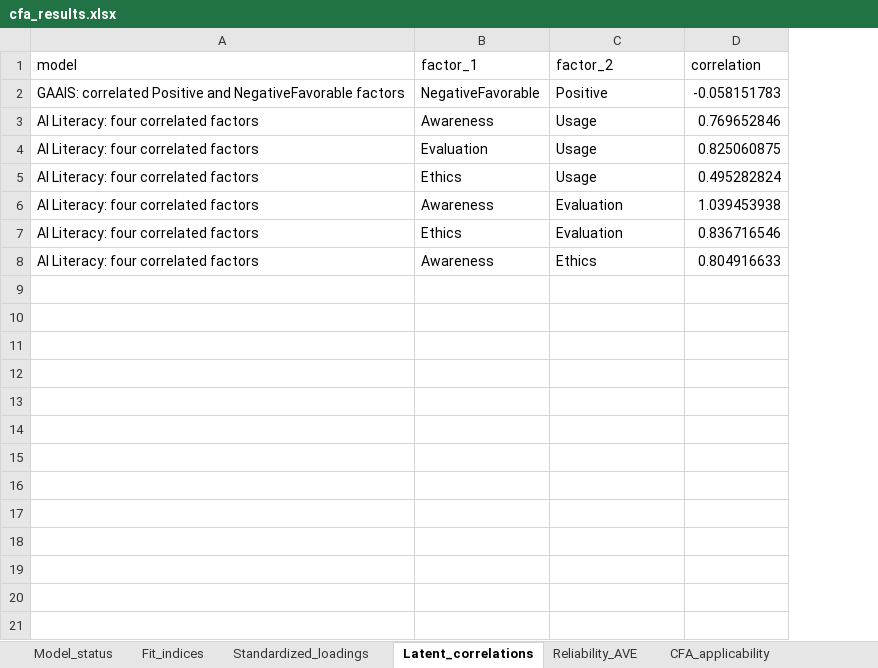
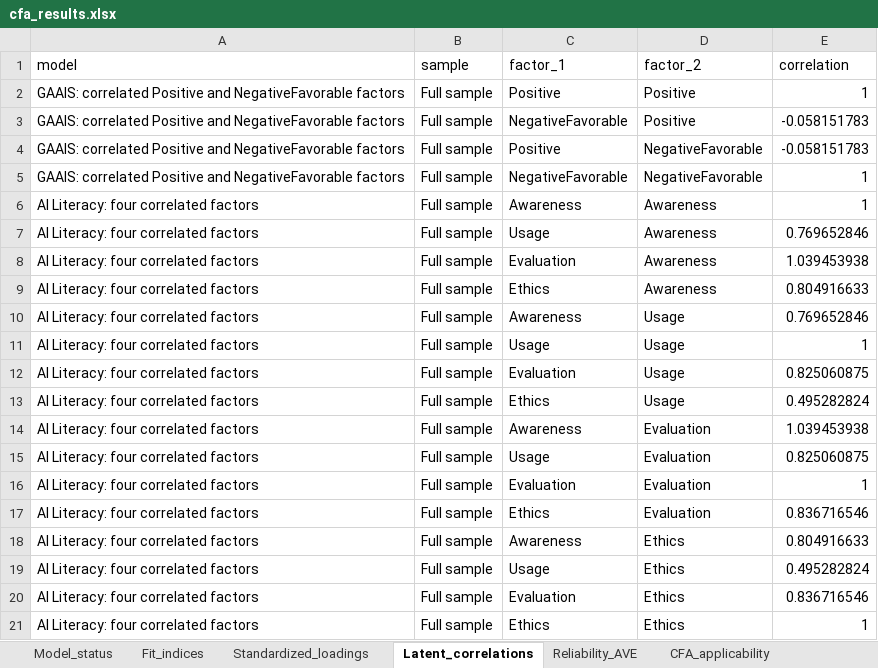
Before and after one commit to eitt/EnfermerIA, an Excel workbook: outputs/tables/cfa_results.xlsx, sheet Latent_correlations, drawn as a sheet; values as stored, in another font and other column widths than the file's, no borders; table styles not drawn; addresses are those after the commit; the diff names each change by its address in the sheet, - before the commit and + after, or states it on an @@ line.

```diff
--- a/outputs/tables/cfa_results.xlsx (sheet Latent_correlations)
+++ b/outputs/tables/cfa_results.xlsx (sheet Latent_correlations)
+column B (sample), row 3: Full sample; row 10: Full sample; rows 12-14: all Full sample; rows 17-18: Full sample | Full sample
+row 2: GAAIS: correlated Positive and NegativeFavorable factors | Full sample | Positive | Positive | 1
+row 4: GAAIS: correlated Positive and NegativeFavorable factors | Full sample | Positive | NegativeFavorable | -0.058151783
+row 5: GAAIS: correlated Positive and NegativeFavorable factors | Full sample | NegativeFavorable | NegativeFavorable | 1
+row 6: AI Literacy: four correlated factors | Full sample | Awareness | Awareness | 1
+row 7: AI Literacy: four correlated factors | Full sample | Usage | Awareness | 0.769652846
+row 8: AI Literacy: four correlated factors | Full sample | Evaluation | Awareness | 1.039453938
+row 9: AI Literacy: four correlated factors | Full sample | Ethics | Awareness | 0.804916633
+row 11: AI Literacy: four correlated factors | Full sample | Usage | Usage | 1
+row 15: AI Literacy: four correlated factors | Full sample | Usage | Evaluation | 0.825060875
+row 16: AI Literacy: four correlated factors | Full sample | Evaluation | Evaluation | 1
+row 19: AI Literacy: four correlated factors | Full sample | Usage | Ethics | 0.495282824
+row 20: AI Literacy: four correlated factors | Full sample | Evaluation | Ethics | 0.836716546
+row 21: AI Literacy: four correlated factors | Full sample | Ethics | Ethics | 1
```
Also changed, not shown: sheet Model_status, sheet CFA_applicability, sheet Standardized_loadings, sheet Fit_indices, sheet Reliability_AVE, outputs/analysis_data_scored.xlsx, outputs/tables/descriptive_statistics_all_variables.xlsx, 33 other files.
